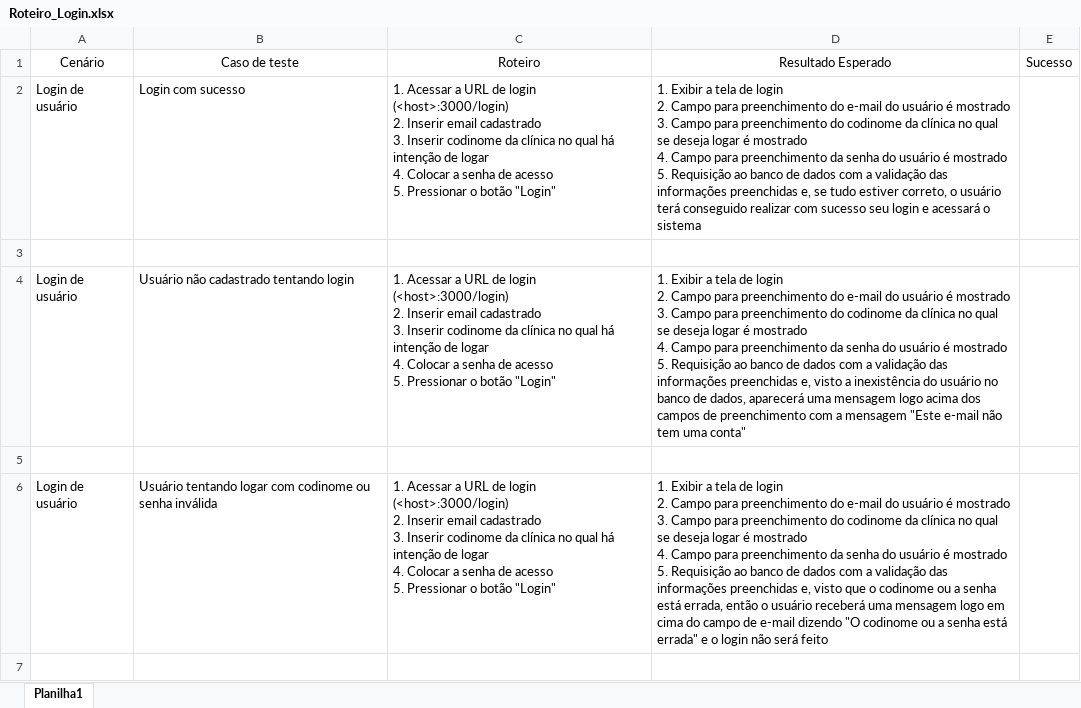
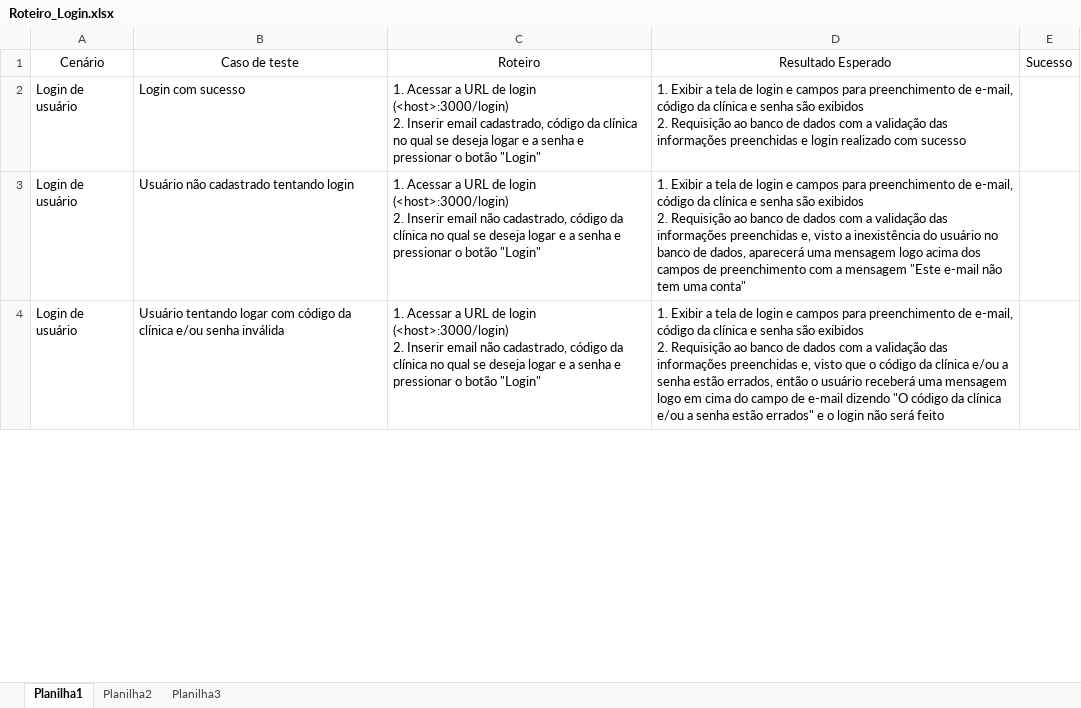
Before and after one commit to EquipeRocketIFSP/roteiros-teste, an Excel workbook: deprecated/Roteiro_Login.xlsx, sheet Planilha1, drawn as a sheet; only a part is shown; values as stored, in another font and other column widths than the file's, no borders; removed rows and columns are numbered as before the commit, all else as after; ↵ is a line break in a cell; the diff covers the shown part only; the diff names each change by its address in the sheet, - before the commit and + after, or states it on an @@ line.

```diff
--- a/deprecated/Roteiro_Login.xlsx (sheet Planilha1)
+++ b/deprecated/Roteiro_Login.xlsx (sheet Planilha1)
+sheet tab: Planilha2
+sheet tab: Planilha3
-C2: …Inserir email cadastrado ↵ 3. Inserir codinome da clínica no qual há intenção de logar ↵ 4. Colocar a senha de acesso ↵ 5. Pressionar o botão…
+C2: …Inserir email cadastrado, código da clínica no qual se deseja logar e a senha e pressionar o botão…
-D2: …de login ↵ 2. Campo para preenchimento do e-mail do usuário é mostrado ↵ 3. Campo para preenchimento do codinome da clínica no qual se deseja logar é mostrado ↵ 4. Campo para preenchimento da senha do usuário é mostrado ↵ 5. Requisição ao banco de dados com a validação das informações preenchidas e, se tudo estiver correto, o usuário terá conseguido realizar com sucesso seu login e acessará o sistema
+D2: …de login e campos para preenchimento de e-mail, código da clínica e senha são exibidos ↵ 2. Requisição ao banco de dados com a validação das informações preenchidas e login realizado com sucesso
-row 3: (empty)
-C3: …Inserir email cadastrado ↵ 3. Inserir codinome da clínica no qual há intenção de logar ↵ 4. Colocar a senha de acesso ↵ 5. Pressionar o botão…
+C3: …Inserir email não cadastrado, código da clínica no qual se deseja logar e a senha e pressionar o botão…
-D3: …de login ↵ 2. Campo para preenchimento do e-mail do usuário é mostrado ↵ 3. Campo para preenchimento do codinome da clínica no qual se deseja logar é mostrado ↵ 4. Campo para preenchimento da senha do usuário é mostrado ↵ 5. Requisição ao…
+D3: …de login e campos para preenchimento de e-mail, código da clínica e senha são exibidos ↵ 2. Requisição ao…
-row 5: (empty)
-B4: …logar com codinome ou senha inválida
+B4: …logar com código da clínica e/ou senha inválida
-C4: …Inserir email cadastrado ↵ 3. Inserir codinome da clínica no qual há intenção de logar ↵ 4. Colocar a senha de acesso ↵ 5. Pressionar o botão…
+C4: …Inserir email não cadastrado, código da clínica no qual se deseja logar e a senha e pressionar o botão…
-D4: …de login ↵ 2. Campo para preenchimento do e-mail do usuário é mostrado ↵ 3. Campo para preenchimento do codinome da clínica no qual se deseja logar é mostrado ↵ 4. Campo para preenchimento da senha do usuário é mostrado ↵ 5. Requisição ao banco de dados com a validação das informações preenchidas e, visto que o codinome ou a senha está errada, então o usuário receberá uma mensagem logo em cima do campo de e-mail dizendo "O codinome ou a senha está errada" e o…
+D4: …de login e campos para preenchimento de e-mail, código da clínica e senha são exibidos ↵ 2. Requisição ao banco de dados com a validação das informações preenchidas e, visto que o código da clínica e/ou a senha estão errados, então o usuário receberá uma mensagem logo em cima do campo de e-mail dizendo "O código da clínica e/ou a senha estão errados" e o…
-row 7: (empty)
```
Also changed, not shown: 8 added rows, 5 removed rows and 8 edited cells elsewhere in this sheet.
